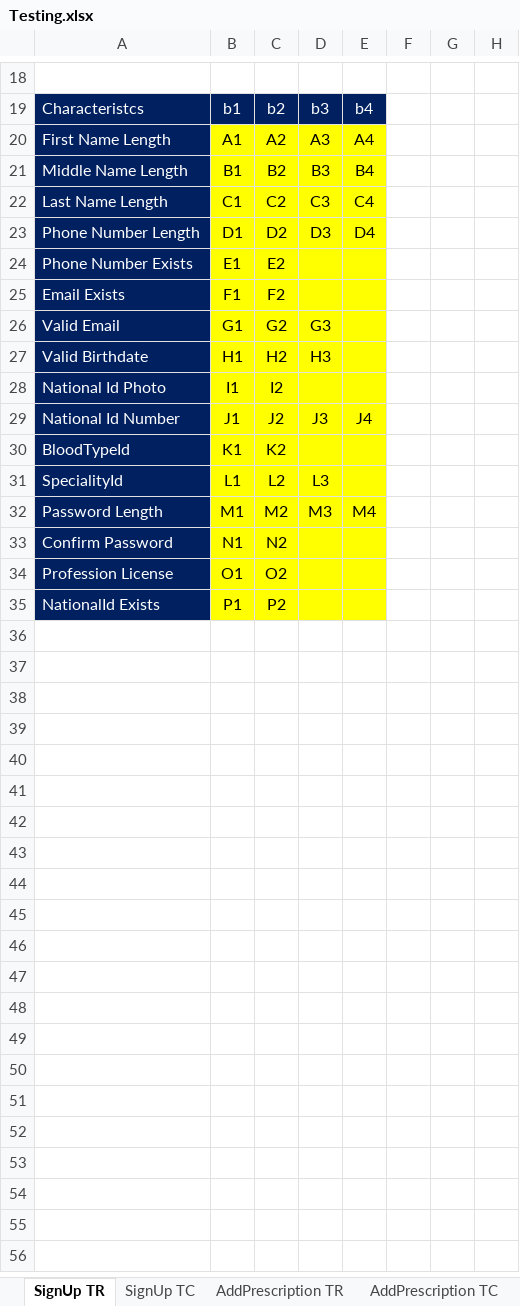
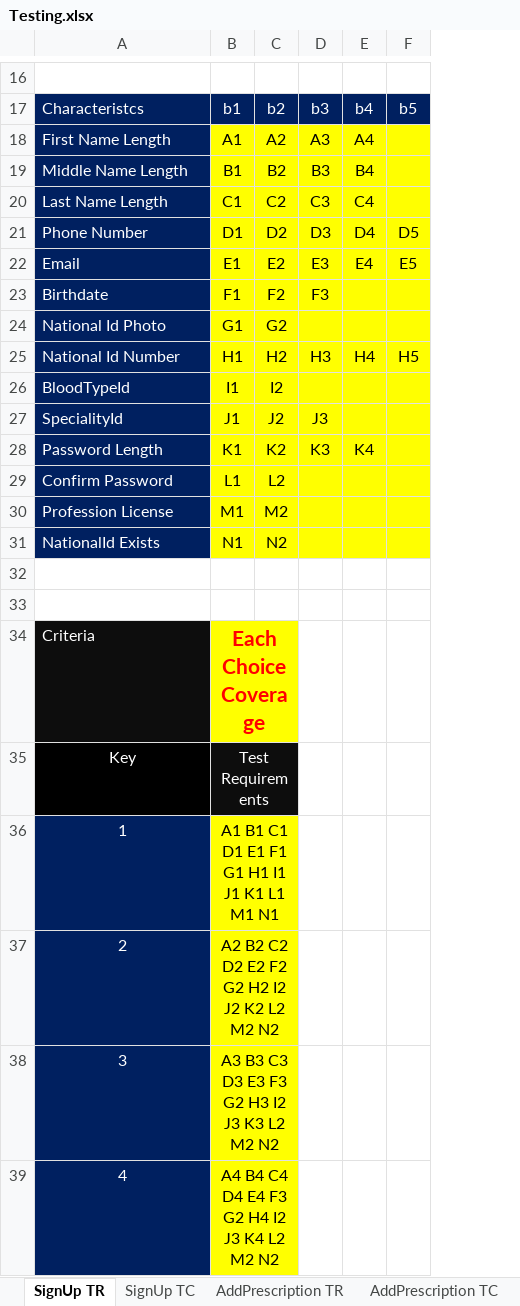
Before and after one commit to AhmedMajied/Care_Point, an Excel workbook: CarePoint/Testing/Testing.xlsx, sheet SignUp TR, drawn as a sheet; only a part is shown, gaps mark what is left out; values as stored, in another font and other column widths than the file's, no borders; removed rows and columns are numbered as before the commit, all else as after; the diff covers the shown part only; the diff names each change by its address in the sheet, - before the commit and + after, or states it on an @@ line.

Commit message:
sign-up test requirement

```diff
--- a/CarePoint/Testing/Testing.xlsx (sheet SignUp TR)
+++ b/CarePoint/Testing/Testing.xlsx (sheet SignUp TR)
-column F, empty
-column G, empty
-column H, empty
+column F, rows 17-21: b5 |  |  |  | D5; row 25: H5
-A21: Phone Number Length
+A21: Phone Number
-row 24: Phone Number Exists | E1 | E2
+row 22: Email | E1 | E2 | E3 | E4 | E5
-A23: Email Exists
+A23: Birthdate
-D23: (empty)
+D23: F3
-A24: Valid Email
+A24: National Id Photo
-D24: G3
+D24: (empty)
-A25: Valid Birthdate
+A25: National Id Number
-E25: (empty)
+E25: H4
-A26: National Id Photo
+A26: BloodTypeId
-A27: National Id Number
+A27: SpecialityId
-E27: J4
+E27: (empty)
-row 30: BloodTypeId | K1 | K2
-row 31: SpecialityId | L1 | L2 | L3
-B28: M1
+B28: K1
-C28: M2
+C28: K2
-D28: M3
+D28: K3
-E28: M4
+E28: K4
-B29: N1
+B29: L1
-C29: N2
+C29: L2
-B30: O1
+B30: M1
-C30: O2
+C30: M2
-B31: P1
+B31: N1
-C31: P2
+C31: N2
+row 32: (empty)
+row 33: (empty)
+row 34: Criteria | Each Choice Coverage
+row 35: Key | Test Requirements
+row 36: 1 | A1 B1 C1 D1 E1 F1 G1 H1 I1 J1 K1 L1 M1 N1
+row 37: 2 | A2 B2 C2 D2 E2 F2 G2 H2 I2 J2 K2 L2 M2 N2
+row 38: 3 | A3 B3 C3 D3 E3 F3 G2 H3 I2 J3 K3 L2 M2 N2
+row 39: 4 | A4 B4 C4 D4 E4 F3 G2 H4 I2 J3 K4 L2 M2 N2
```
Also changed, not shown: 1 added row, 2 removed rows and 8 edited cells elsewhere in this sheet, sheet SignUp TC, CarePoint/Testing/bin/Debug/Testing.xlsx, 6 other files.
